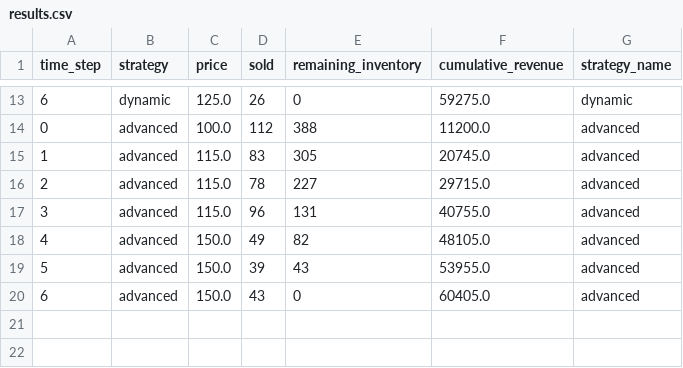
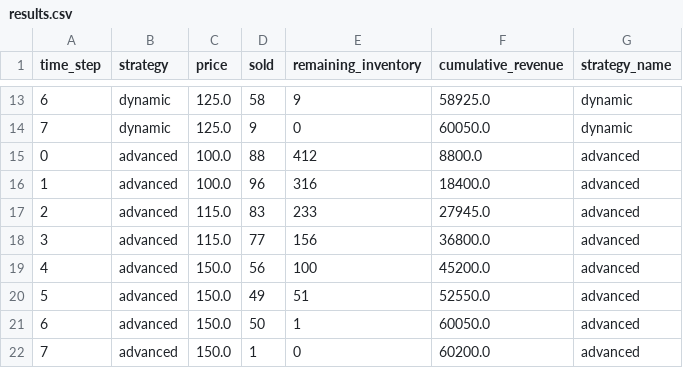
Before and after one commit to MTHC582/Dynamic-Price-Demand-Optimizer, a CSV file: output/results.csv, drawn as a sheet; only a part is shown, gaps mark what is left out; the diff covers the shown part only.

```diff
--- a/output/results.csv
+++ b/output/results.csv
@@ -13,8 +13,10 @@ time_step,strategy,price,sold,remaining_inventory,cumulative_revenue,strategy_na
-6,dynamic,125.0,26,0,59275.0,dynamic
-0,advanced,100.0,112,388,11200.0,advanced
-1,advanced,115.0,83,305,20745.0,advanced
-2,advanced,115.0,78,227,29715.0,advanced
-3,advanced,115.0,96,131,40755.0,advanced
-4,advanced,150.0,49,82,48105.0,advanced
-5,advanced,150.0,39,43,53955.0,advanced
-6,advanced,150.0,43,0,60405.0,advanced
+6,dynamic,125.0,58,9,58925.0,dynamic
+7,dynamic,125.0,9,0,60050.0,dynamic
+0,advanced,100.0,88,412,8800.0,advanced
+1,advanced,100.0,96,316,18400.0,advanced
+2,advanced,115.0,83,233,27945.0,advanced
+3,advanced,115.0,77,156,36800.0,advanced
+4,advanced,150.0,56,100,45200.0,advanced
+5,advanced,150.0,49,51,52550.0,advanced
+6,advanced,150.0,50,1,60050.0,advanced
+7,advanced,150.0,1,0,60200.0,advanced
```
Also changed, not shown: 31 edited cells elsewhere in this file, 4 other files.
